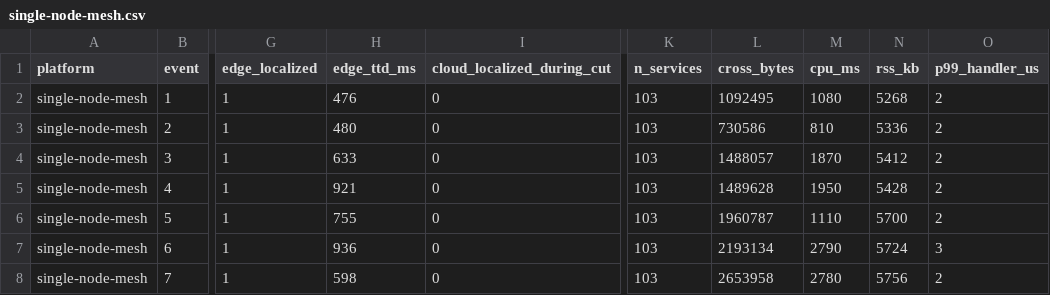
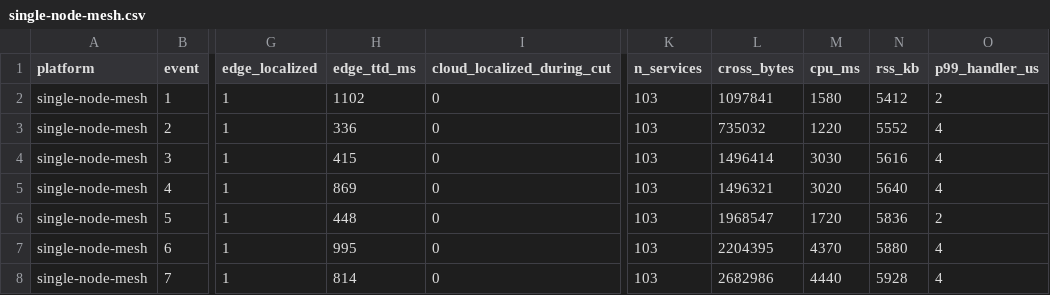
Before and after one commit to kennethogrey/SovLoc-Partition-Aware-Root-Cause-Localization-for-IoT-Cloud-Microservices, a CSV file: results/production/single-node-mesh.csv, drawn as a sheet; only a part is shown, gaps mark what is left out; the diff covers the shown part only; the diff names each change by its address in the sheet, - before the commit and + after, or states it on an @@ line.

Commit message:
Refresh measurements on a clean rerun and add a degraded-link field trial
- Energy re-measured on an idle host: 0.0174 J total, 0.0111 J marginal (the
  earlier figure was inflated by background load during the busy window).
- Footprint and the single-node mesh, k3s and OpenStack tiers re-measured from a
  clean slate, one at a time; the CRANE Cloud tier is kept from its last good run.
- One uncontrolled degraded-link field trial over a real WiFi link (about 46 percent
  loss) is committed as results/production_field_link_*, with a regenerable
  field_link block in build_results_json.py. capture_link_trace.sh now probes the
  collector's /status rather than /healthz, which the image does not serve.
- calib_split.py now validates over repeated random half-splits rather than a single
  first-half versus second-half split. The capture order carries a warmup trend that
  a position split confounds with the calibration; with random splits all four tiers
  calibrate to about one.
- README and RUNBOOK brought up to date: the tagged release, the external benchmark
  that is now part of the reproduction, the field trial, and the BARO baseline figure.

```diff
--- a/results/production/single-node-mesh.csv
+++ b/results/production/single-node-mesh.csv
-H2 (edge_ttd_ms): 476
+H2 (edge_ttd_ms): 1102
-L2 (cross_bytes): 1092495
+L2 (cross_bytes): 1097841
-M2 (cpu_ms): 1080
+M2 (cpu_ms): 1580
-N2 (rss_kb): 5268
+N2 (rss_kb): 5412
-H3 (edge_ttd_ms): 480
+H3 (edge_ttd_ms): 336
-L3 (cross_bytes): 730586
+L3 (cross_bytes): 735032
-M3 (cpu_ms): 810
+M3 (cpu_ms): 1220
-N3 (rss_kb): 5336
+N3 (rss_kb): 5552
-O3:O5 (p99_handler_us): 2
+O3:O5 (p99_handler_us): 4
-H4 (edge_ttd_ms): 633
+H4 (edge_ttd_ms): 415
-L4 (cross_bytes): 1488057
+L4 (cross_bytes): 1496414
-M4 (cpu_ms): 1870
+M4 (cpu_ms): 3030
-N4 (rss_kb): 5412
+N4 (rss_kb): 5616
-H5 (edge_ttd_ms): 921
+H5 (edge_ttd_ms): 869
-L5 (cross_bytes): 1489628
+L5 (cross_bytes): 1496321
-M5 (cpu_ms): 1950
+M5 (cpu_ms): 3020
-N5 (rss_kb): 5428
+N5 (rss_kb): 5640
-H6 (edge_ttd_ms): 755
+H6 (edge_ttd_ms): 448
-L6 (cross_bytes): 1960787
+L6 (cross_bytes): 1968547
-M6 (cpu_ms): 1110
+M6 (cpu_ms): 1720
-N6 (rss_kb): 5700
+N6 (rss_kb): 5836
-H7 (edge_ttd_ms): 936
+H7 (edge_ttd_ms): 995
-L7 (cross_bytes): 2193134
+L7 (cross_bytes): 2204395
-M7 (cpu_ms): 2790
+M7 (cpu_ms): 4370
-N7 (rss_kb): 5724
+N7 (rss_kb): 5880
-O7 (p99_handler_us): 3
+O7 (p99_handler_us): 4
-H8 (edge_ttd_ms): 598
+H8 (edge_ttd_ms): 814
-L8 (cross_bytes): 2653958
+L8 (cross_bytes): 2682986
-M8 (cpu_ms): 2780
+M8 (cpu_ms): 4440
-N8 (rss_kb): 5756
+N8 (rss_kb): 5928
-O8 (p99_handler_us): 2
+O8 (p99_handler_us): 4
```
Also changed, not shown: 128 edited cells elsewhere in this file, results/production/calib_split.csv, results/production/k3s.csv, 14 other files.
